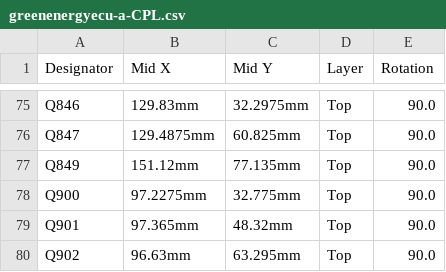
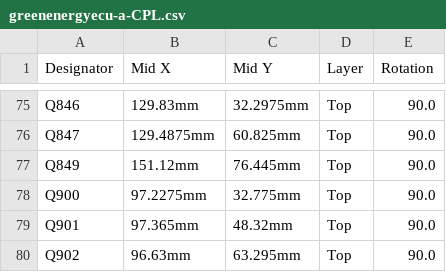
Before and after one commit to luis9860/hellen-example, a CSV file: boards/greenenergyecu-a/board/greenenergyecu-a-CPL.csv, drawn as a sheet; only a part is shown, gaps mark what is left out.

```diff
--- a/boards/greenenergyecu-a/board/greenenergyecu-a-CPL.csv
+++ b/boards/greenenergyecu-a/board/greenenergyecu-a-CPL.csv
@@ -76,3 +76,3 @@ Q846,129.83mm,32.2975mm,Top,90.0
 Q847,129.4875mm,60.825mm,Top,90.0
-Q849,151.12mm,77.135mm,Top,90.0
+Q849,151.12mm,76.445mm,Top,90.0
 Q900,97.2275mm,32.775mm,Top,90.0
```
Also changed, not shown: boards/greenenergyecu-a/frame/ecu-CPL.csv, 17 other files.
